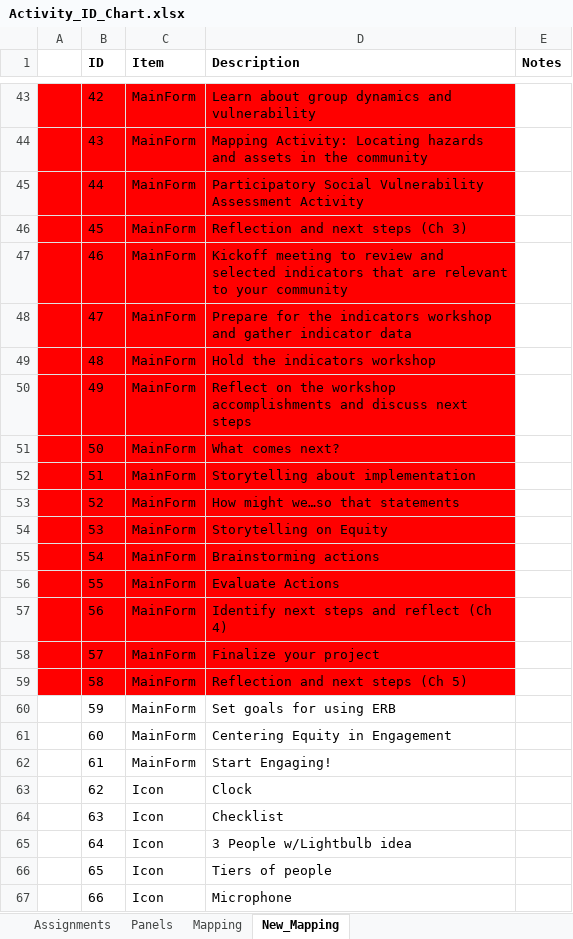
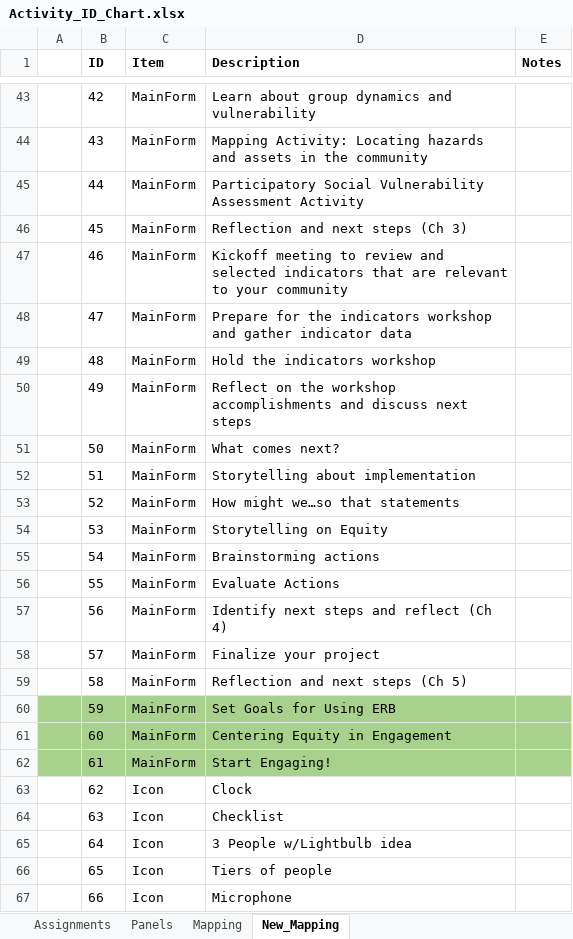
Before and after one commit to USEPA/Equitable-Resilience-Builder-GUI, an Excel workbook: erb_supporting_docs/Code_Resources/ERB/Static_Data/Activity_ID_Chart.xlsx, sheet New_Mapping, drawn as a sheet; only a part is shown, gaps mark what is left out; values as stored, in another font and other column widths than the file's, no borders; the diff covers the shown part only; the diff names each change by its address in the sheet, - before the commit and + after, or states it on an @@ line.

```diff
--- a/erb_supporting_docs/Code_Resources/ERB/Static_Data/Activity_ID_Chart.xlsx (sheet New_Mapping)
+++ b/erb_supporting_docs/Code_Resources/ERB/Static_Data/Activity_ID_Chart.xlsx (sheet New_Mapping)
-A43:D59 fill: #FF0000
+A43:D59 fill: none
-A60:E62 fill: none
+A60:E62 fill: #A9D18E
-D60 (Description): Set goals for using ERB
+D60 (Description): Set Goals for Using ERB
```
Also changed, not shown: 1 added row, 24 edited cells and cell formats elsewhere in this sheet, 58 other files.
